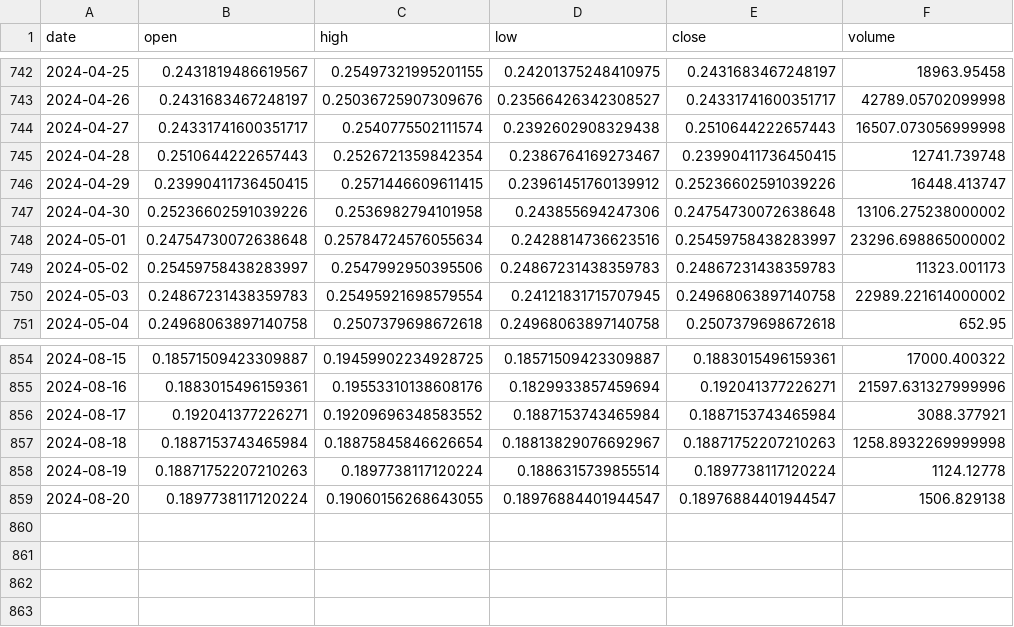
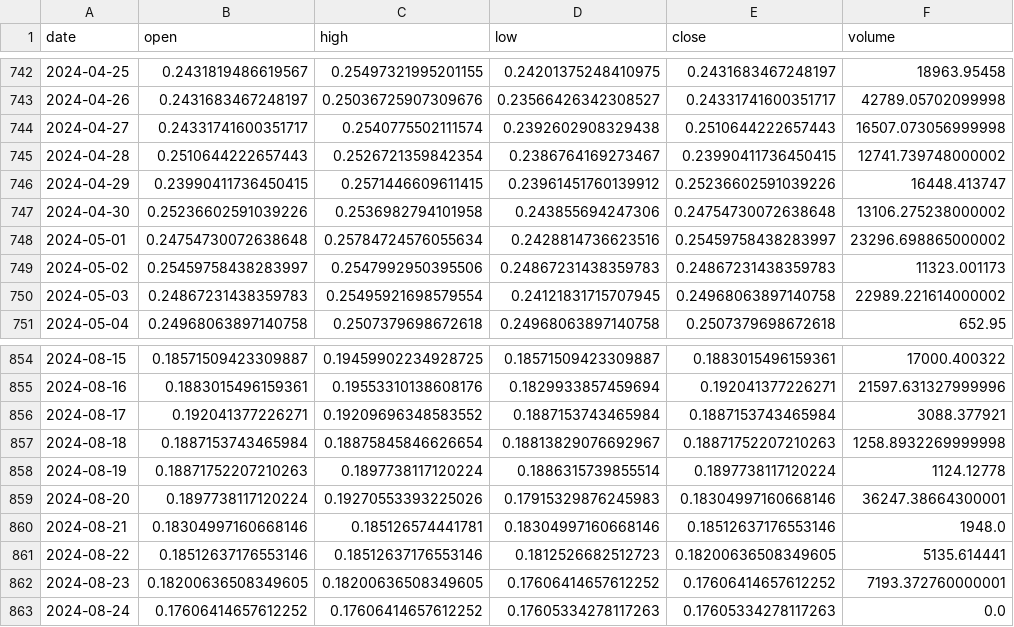
Before and after one commit to Sapient-Predictive-Analytics/dataportal, a CSV file: tokens/EMP.csv, drawn as a sheet; only a part is shown, gaps mark what is left out.

Commit message:
Add files via upload

```diff
--- a/tokens/EMP.csv
+++ b/tokens/EMP.csv
@@ -744,3 +744,3 @@ date,open,high,low,close,volume
 2024-04-27,0.24331741600351717,0.2540775502111574,0.2392602908329438,0.2510644222657443,16507.073056999998
-2024-04-28,0.2510644222657443,0.2526721359842354,0.2386764169273467,0.23990411736450415,12741.739748
+2024-04-28,0.2510644222657443,0.2526721359842354,0.2386764169273467,0.23990411736450415,12741.739748000002
 2024-04-29,0.23990411736450415,0.2571446609611415,0.23961451760139912,0.25236602591039226,16448.413747
@@ -858,2 +858,6 @@ date,open,high,low,close,volume
 2024-08-19,0.18871752207210263,0.1897738117120224,0.1886315739855514,0.1897738117120224,1124.12778
-2024-08-20,0.1897738117120224,0.19060156268643055,0.18976884401944547,0.18976884401944547,1506.829138
+2024-08-20,0.1897738117120224,0.19270553393225026,0.17915329876245983,0.18304997160668146,36247.38664300001
+2024-08-21,0.18304997160668146,0.185126574441781,0.18304997160668146,0.18512637176553146,1948.0
+2024-08-22,0.18512637176553146,0.18512637176553146,0.1812526682512723,0.18200636508349605,5135.614441
+2024-08-23,0.18200636508349605,0.18200636508349605,0.17606414657612252,0.17606414657612252,7193.372760000001
+2024-08-24,0.17606414657612252,0.17606414657612252,0.17605334278117263,0.17605334278117263,0.0
```
